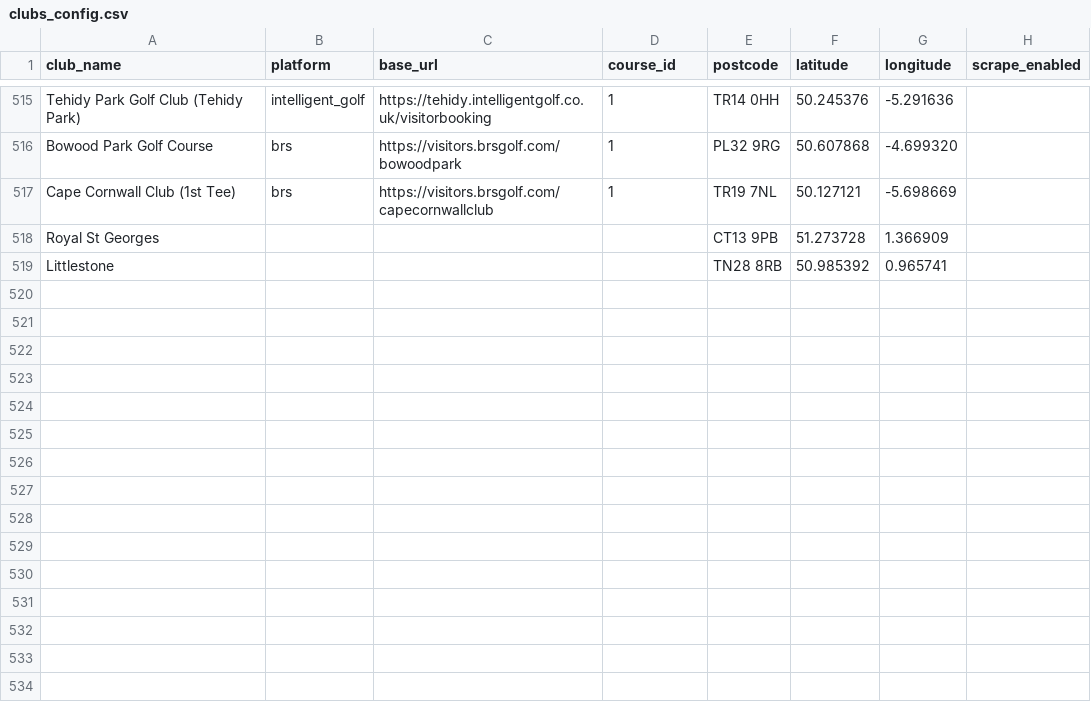
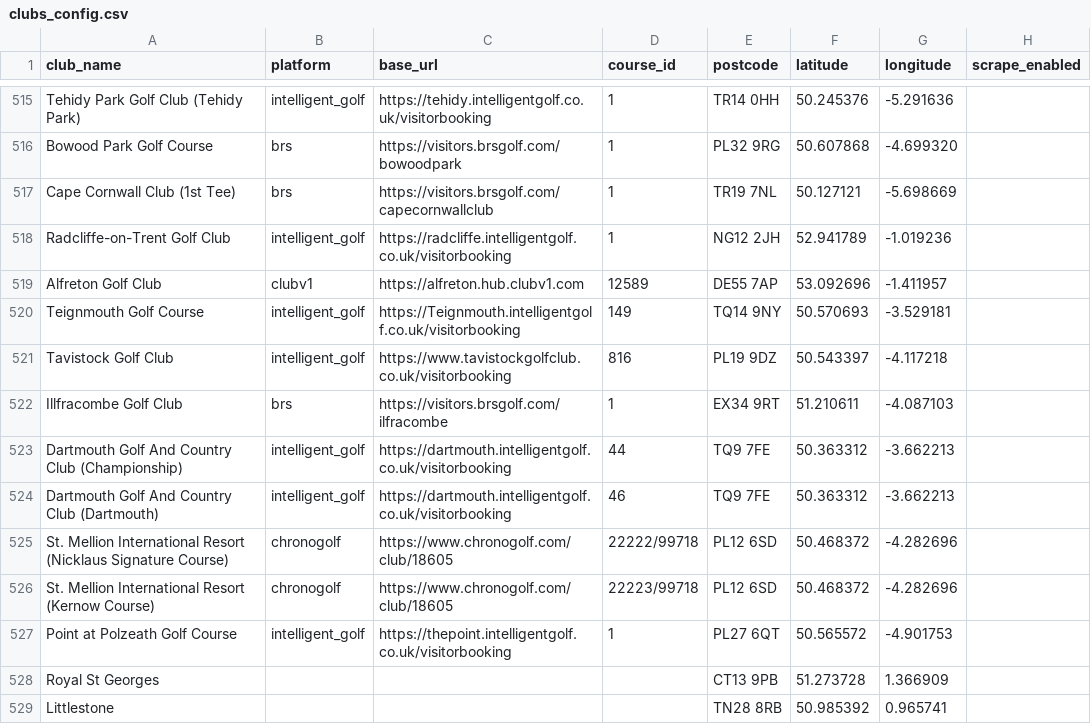
Before and after one commit to joechaplin1988/golfapp, a CSV file: clubs_config.csv, drawn as a sheet; only a part is shown, gaps mark what is left out; the diff names each change by its address in the sheet, - before the commit and + after, or states it on an @@ line.

```diff
--- a/clubs_config.csv
+++ b/clubs_config.csv
+row 518: Radcliffe-on-Trent Golf Club | intelligent_golf | https://radcliffe.intelligentgolf.co.uk/visitorbooking | 1 | NG12 2JH | 52.941789 | -1.019236
+row 519: Alfreton Golf Club | clubv1 | https://alfreton.hub.clubv1.com | 12589 | DE55 7AP | 53.092696 | -1.411957
+row 520: Teignmouth Golf Course | intelligent_golf | https://Teignmouth.intelligentgolf.co.uk/visitorbooking | 149 | TQ14 9NY | 50.570693 | -3.529181
+row 521: Tavistock Golf Club | intelligent_golf | https://www.tavistockgolfclub.co.uk/visitorbooking | 816 | PL19 9DZ | 50.543397 | -4.117218
+row 522: Illfracombe Golf Club | brs | https://visitors.brsgolf.com/ilfracombe | 1 | EX34 9RT | 51.210611 | -4.087103
+row 523: Dartmouth Golf And Country Club (Championship) | intelligent_golf | https://dartmouth.intelligentgolf.co.uk/visitorbooking | 44 | TQ9 7FE | 50.363312 | -3.662213
+row 524: Dartmouth Golf And Country Club (Dartmouth) | intelligent_golf | https://dartmouth.intelligentgolf.co.uk/visitorbooking | 46 | TQ9 7FE | 50.363312 | -3.662213
+row 525: St. Mellion International Resort (Nicklaus Signature Course) | chronogolf | https://www.chronogolf.com/club/18605 | 22222/99718 | PL12 6SD | 50.468372 | -4.282696
+row 526: St. Mellion International Resort (Kernow Course) | chronogolf | https://www.chronogolf.com/club/18605 | 22223/99718 | PL12 6SD | 50.468372 | -4.282696
+row 527: Point at Polzeath Golf Course | intelligent_golf | https://thepoint.intelligentgolf.co.uk/visitorbooking | 1 | PL27 6QT | 50.565572 | -4.901753
```
Also changed, not shown: 24 other files.
